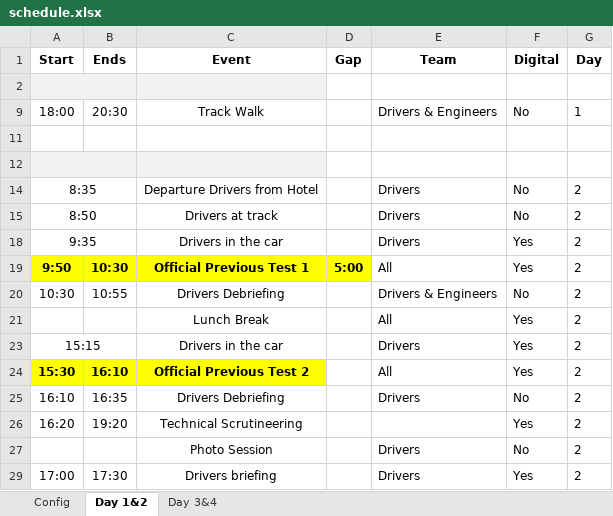
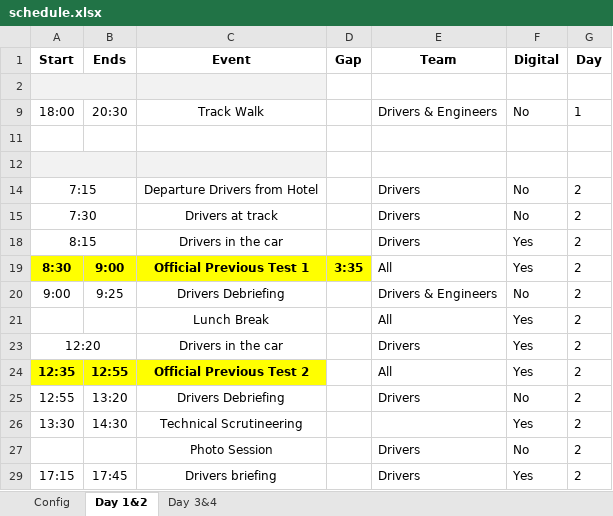
Before and after one commit to TCracingF4/schedule, an Excel workbook: schedule.xlsx, sheet Day 1&2, drawn as a sheet; values as stored, in another font and other column widths than the file's, no borders; table styles not drawn; the diff names each change by its address in the sheet, - before the commit and + after, or states it on an @@ line.

```diff
--- a/schedule.xlsx (sheet Day 1&2)
+++ b/schedule.xlsx (sheet Day 1&2)
-A14 (Start): 8:35
+A14 (Start): 7:15
-A15 (Start): 8:50
+A15 (Start): 7:30
-A18 (Start): 9:35
+A18 (Start): 8:15
-A19 (Start): 9:50
+A19 (Start): 8:30
-B19 (Ends): 10:30
+B19 (Ends): 9:00
-D19 (Gap): 5:00
+D19 (Gap): 3:35
-A20 (Start): 10:30
+A20 (Start): 9:00
-B20 (Ends): 10:55
+B20 (Ends): 9:25
-A23 (Start): 15:15
+A23 (Start): 12:20
-A24 (Start): 15:30
+A24 (Start): 12:35
-B24 (Ends): 16:10
+B24 (Ends): 12:55
-A25 (Start): 16:10
+A25 (Start): 12:55
-B25 (Ends): 16:35
+B25 (Ends): 13:20
-A26 (Start): 16:20
+A26 (Start): 13:30
-B26 (Ends): 19:20
+B26 (Ends): 14:30
-A29 (Start): 17:00
+A29 (Start): 17:15
-B29 (Ends): 17:30
+B29 (Ends): 17:45
```
Also changed, not shown: sheet Config, sheet Day 3&4, hidden cells, 4 other files.
